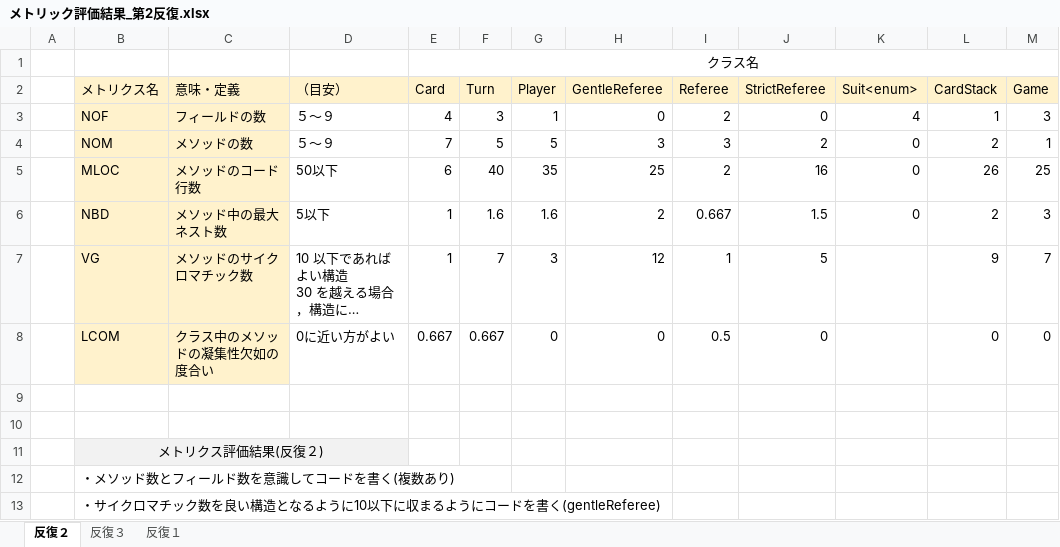
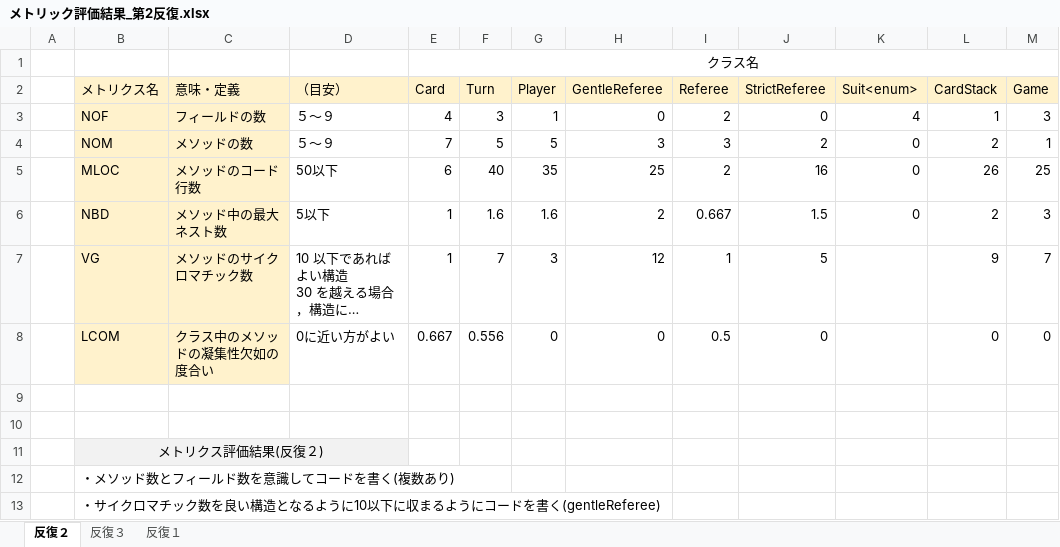
Before and after one commit to IshikawaAyaka/Repitition2, an Excel workbook: 99_その他/メトリック評価結果_第2反復.xlsx, sheet 反復２, drawn as a sheet; long unchanged cells end in …; values as stored, in another font and other column widths than the file's, no borders; the diff names each change by its address in the sheet, - before the commit and + after, or states it on an @@ line.

```diff
--- a/99_その他/メトリック評価結果_第2反復.xlsx (sheet 反復２)
+++ b/99_その他/メトリック評価結果_第2反復.xlsx (sheet 反復２)
-F8 (Turn): 0.667
+F8 (Turn): 0.556
```
Also changed, not shown: 99_その他/メトリック評価結果_第3反復.xlsx.
